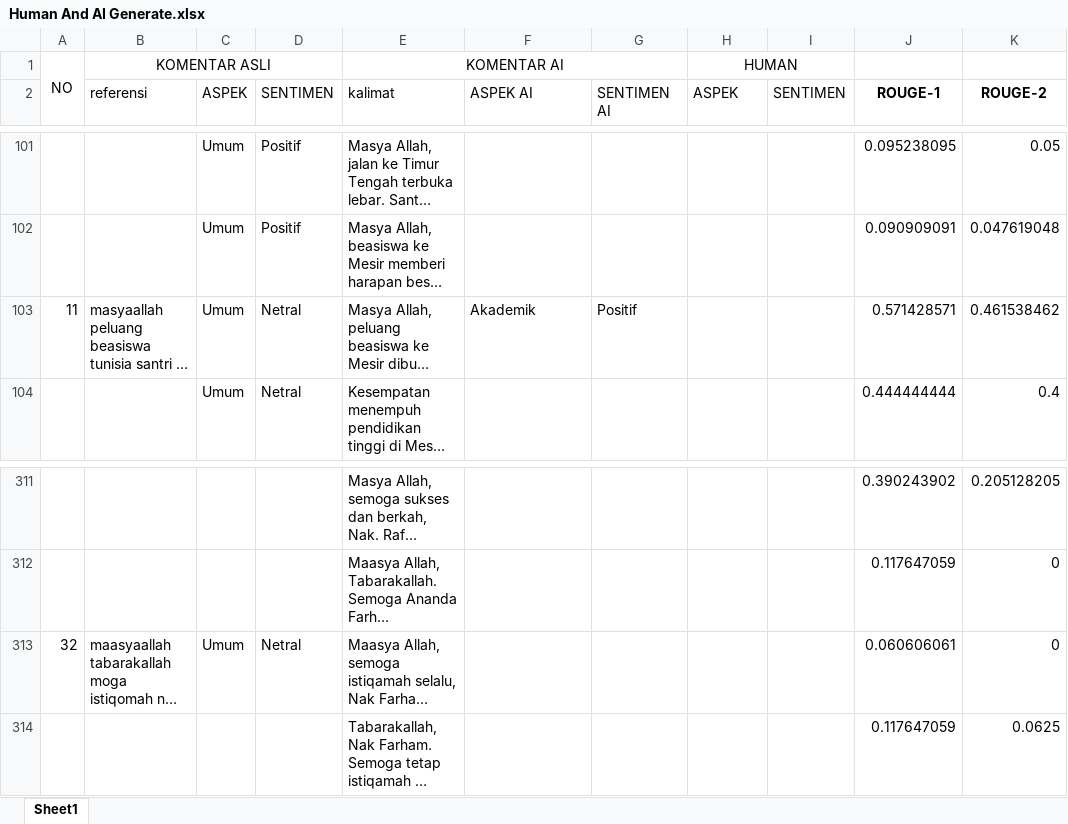
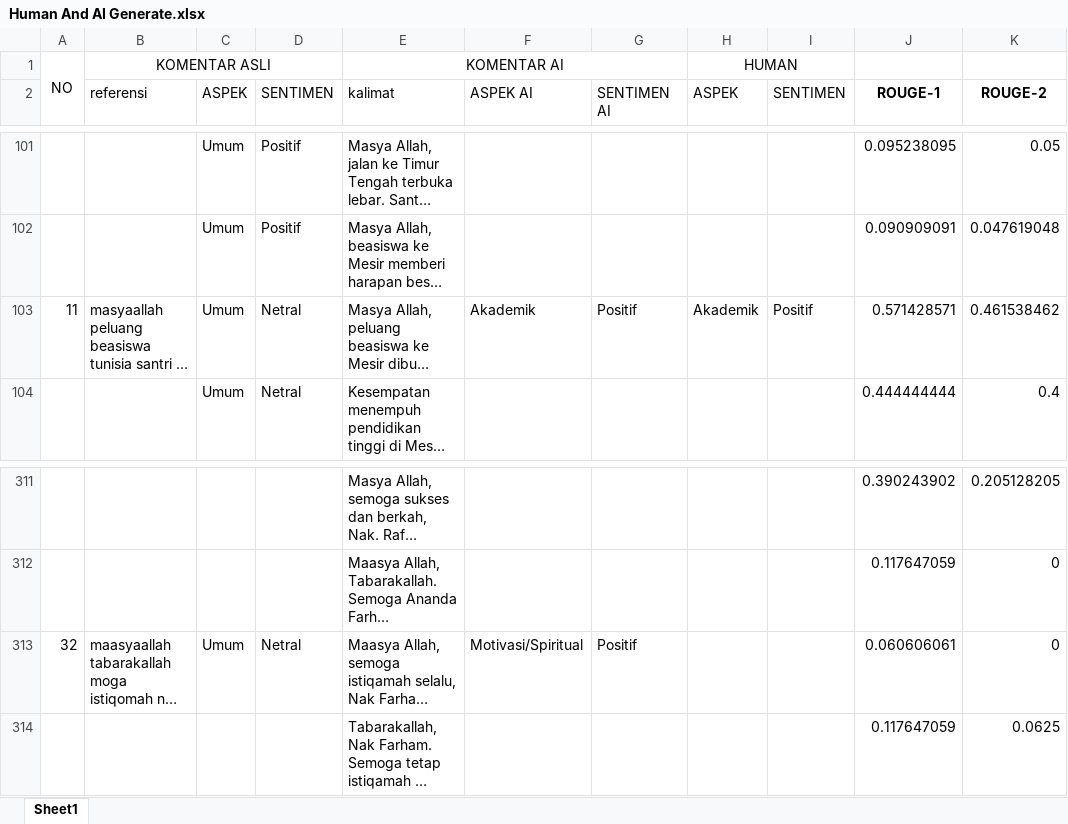
Before and after one commit to AslamMardin/sentimen-absa, an Excel workbook: Human And AI Generate.xlsx, sheet Sheet1, drawn as a sheet; only a part is shown, gaps mark what is left out; long unchanged cells end in …; values as stored, in another font and other column widths than the file's, no borders; the diff covers the shown part only; the diff names each change by its address in the sheet, - before the commit and + after, or states it on an @@ line.

```diff
--- a/Human And AI Generate.xlsx (sheet Sheet1)
+++ b/Human And AI Generate.xlsx (sheet Sheet1)
-H103 (ASPEK): (empty)
+H103 (ASPEK): Akademik
-I103 (SENTIMEN): (empty)
+I103 (SENTIMEN): Positif
-F313 (ASPEK AI): (empty)
+F313 (ASPEK AI): Motivasi/Spiritual
-G313 (SENTIMEN AI): (empty)
+G313 (SENTIMEN AI): Positif
```
Also changed, not shown: 20 edited cells elsewhere in this sheet.
